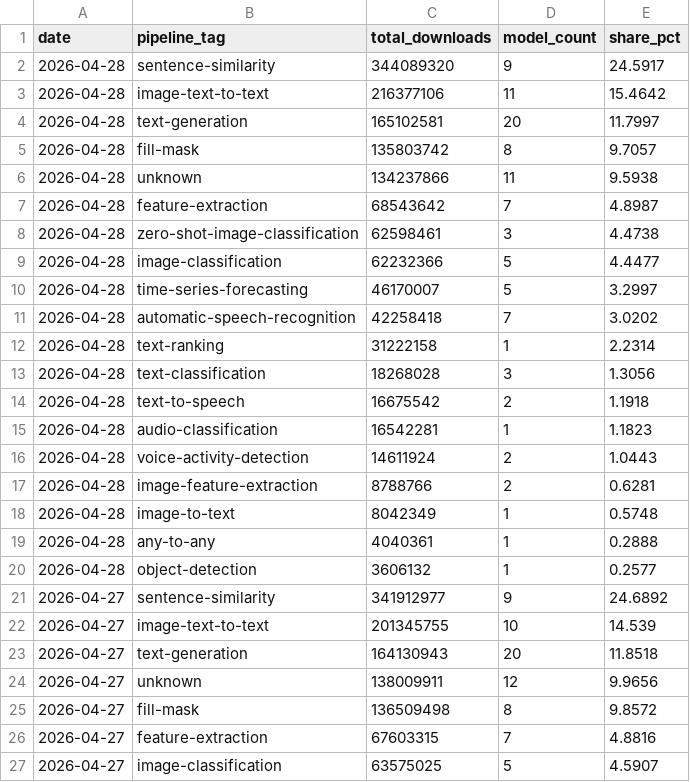
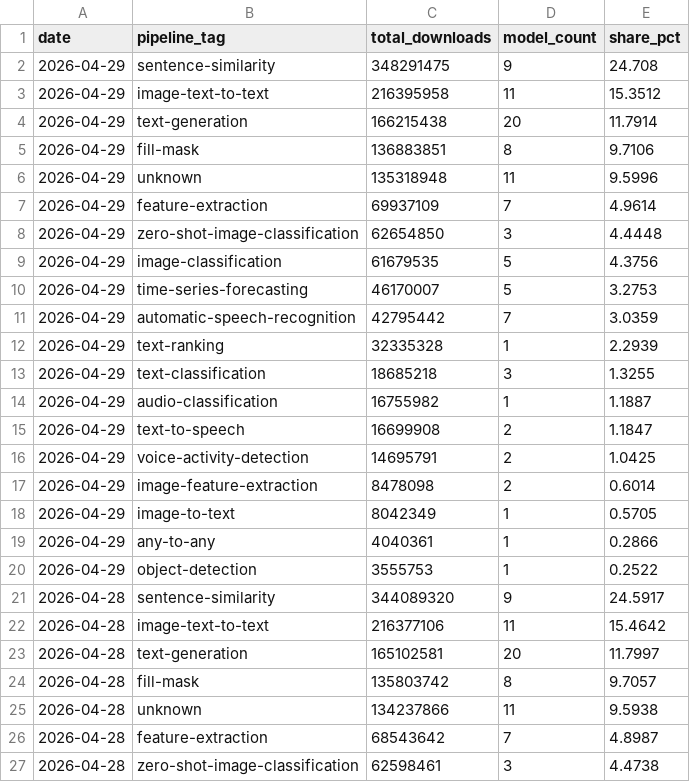
Before and after one commit to AlexLS8888/AI-Dashboard-public, a CSV file: dashboard/data/hf_pipeline_share.csv, drawn as a sheet; only a part is shown; the shorter side is filled out with more unchanged rows; the diff names each change by its address in the sheet, - before the commit and + after, or states it on an @@ line.

Commit message:
data: HF models 2026-04-29

```diff
--- a/dashboard/data/hf_pipeline_share.csv
+++ b/dashboard/data/hf_pipeline_share.csv
+row 2: 2026-04-29 | sentence-similarity | 348291475 | 9 | 24.708
+row 3: 2026-04-29 | image-text-to-text | 216395958 | 11 | 15.3512
+row 4: 2026-04-29 | text-generation | 166215438 | 20 | 11.7914
+row 5: 2026-04-29 | fill-mask | 136883851 | 8 | 9.7106
+row 6: 2026-04-29 | unknown | 135318948 | 11 | 9.5996
+row 7: 2026-04-29 | feature-extraction | 69937109 | 7 | 4.9614
+row 8: 2026-04-29 | zero-shot-image-classification | 62654850 | 3 | 4.4448
+row 9: 2026-04-29 | image-classification | 61679535 | 5 | 4.3756
+row 10: 2026-04-29 | time-series-forecasting | 46170007 | 5 | 3.2753
+row 11: 2026-04-29 | automatic-speech-recognition | 42795442 | 7 | 3.0359
+row 12: 2026-04-29 | text-ranking | 32335328 | 1 | 2.2939
+row 13: 2026-04-29 | text-classification | 18685218 | 3 | 1.3255
+row 14: 2026-04-29 | audio-classification | 16755982 | 1 | 1.1887
+row 15: 2026-04-29 | text-to-speech | 16699908 | 2 | 1.1847
+row 16: 2026-04-29 | voice-activity-detection | 14695791 | 2 | 1.0425
+row 17: 2026-04-29 | image-feature-extraction | 8478098 | 2 | 0.6014
+row 18: 2026-04-29 | image-to-text | 8042349 | 1 | 0.5705
+row 19: 2026-04-29 | any-to-any | 4040361 | 1 | 0.2866
+row 20: 2026-04-29 | object-detection | 3555753 | 1 | 0.2522
```
Also changed, not shown: dashboard/data/hf_models_latest.csv, 1 other file.
